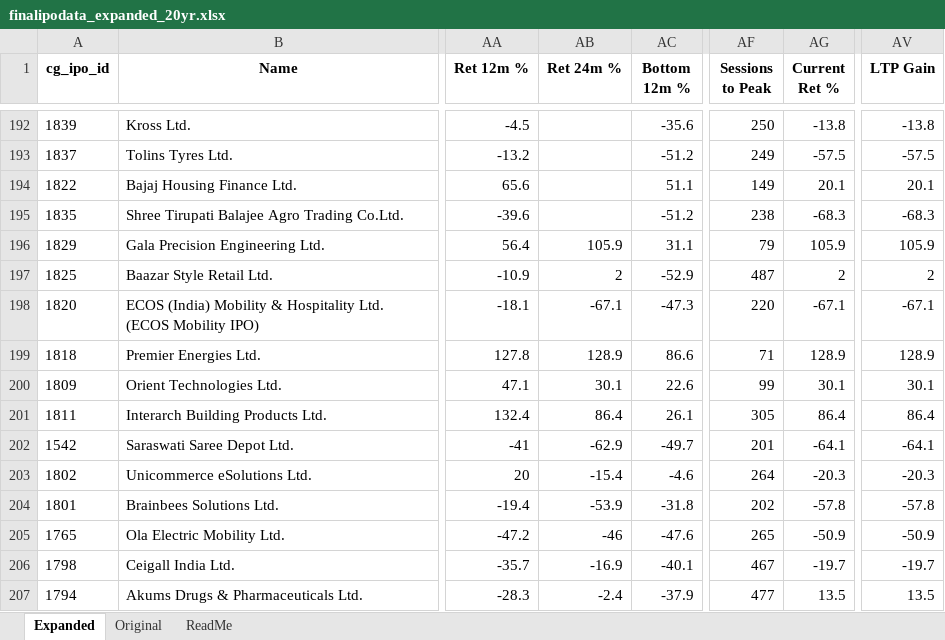
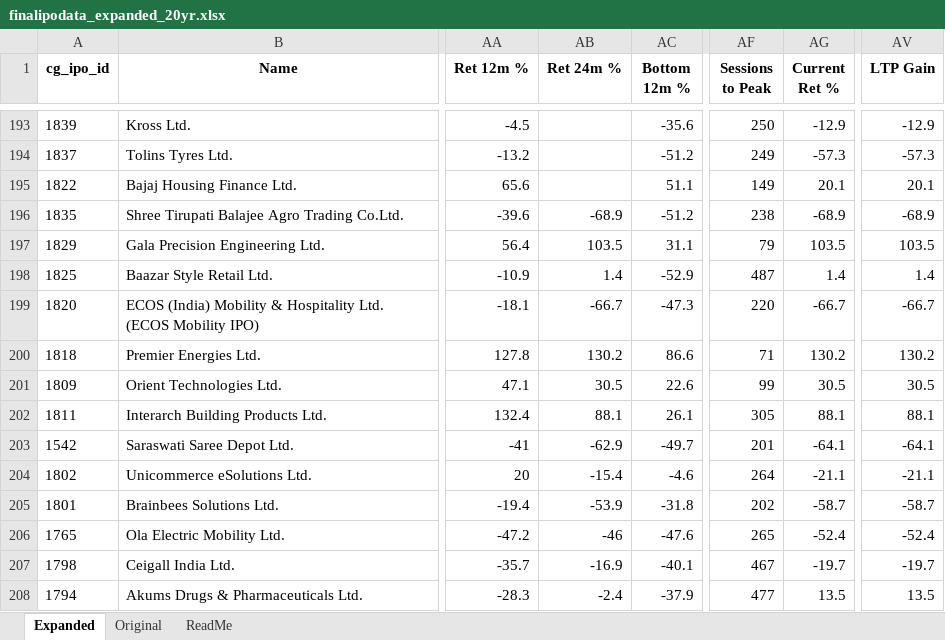
Before and after one commit to rohanbeingsocial/ipo-radar, an Excel workbook: ipodata/finalipodata_expanded_20yr.xlsx, sheet Expanded, drawn as a sheet; only a part is shown, gaps mark what is left out; values as stored, in another font and other column widths than the file's, no borders; addresses are those after the commit; the diff covers the shown part only; the diff names each change by its address in the sheet, - before the commit and + after, or states it on an @@ line.

```diff
--- a/ipodata/finalipodata_expanded_20yr.xlsx (sheet Expanded)
+++ b/ipodata/finalipodata_expanded_20yr.xlsx (sheet Expanded)
-AG193 (Current Ret %): -13.8
+AG193 (Current Ret %): -12.9
-AV193 (LTP Gain): -13.8
+AV193 (LTP Gain): -12.9
-AG194 (Current Ret %): -57.5
+AG194 (Current Ret %): -57.3
-AV194 (LTP Gain): -57.5
+AV194 (LTP Gain): -57.3
-AB196 (Ret 24m %): (empty)
+AB196 (Ret 24m %): -68.9
-AG196 (Current Ret %): -68.3
+AG196 (Current Ret %): -68.9
-AV196 (LTP Gain): -68.3
+AV196 (LTP Gain): -68.9
-AB197 (Ret 24m %): 105.9
+AB197 (Ret 24m %): 103.5
-AG197 (Current Ret %): 105.9
+AG197 (Current Ret %): 103.5
-AV197 (LTP Gain): 105.9
+AV197 (LTP Gain): 103.5
-AB198 (Ret 24m %): 2
+AB198 (Ret 24m %): 1.4
-AG198 (Current Ret %): 2
+AG198 (Current Ret %): 1.4
-AV198 (LTP Gain): 2
+AV198 (LTP Gain): 1.4
-AB199 (Ret 24m %): -67.1
+AB199 (Ret 24m %): -66.7
-AG199 (Current Ret %): -67.1
+AG199 (Current Ret %): -66.7
-AV199 (LTP Gain): -67.1
+AV199 (LTP Gain): -66.7
-AB200 (Ret 24m %): 128.9
+AB200 (Ret 24m %): 130.2
-AG200 (Current Ret %): 128.9
+AG200 (Current Ret %): 130.2
-AV200 (LTP Gain): 128.9
+AV200 (LTP Gain): 130.2
-AB201 (Ret 24m %): 30.1
+AB201 (Ret 24m %): 30.5
-AG201 (Current Ret %): 30.1
+AG201 (Current Ret %): 30.5
-AV201 (LTP Gain): 30.1
+AV201 (LTP Gain): 30.5
-AB202 (Ret 24m %): 86.4
+AB202 (Ret 24m %): 88.1
-AG202 (Current Ret %): 86.4
+AG202 (Current Ret %): 88.1
-AV202 (LTP Gain): 86.4
+AV202 (LTP Gain): 88.1
-AG204 (Current Ret %): -20.3
+AG204 (Current Ret %): -21.1
-AV204 (LTP Gain): -20.3
+AV204 (LTP Gain): -21.1
-AG205 (Current Ret %): -57.8
+AG205 (Current Ret %): -58.7
-AV205 (LTP Gain): -57.8
+AV205 (LTP Gain): -58.7
-AG206 (Current Ret %): -50.9
+AG206 (Current Ret %): -52.4
-AV206 (LTP Gain): -50.9
+AV206 (LTP Gain): -52.4
```
Also changed, not shown: 11 added rows, 10 removed rows, 19 moved rows and 353 edited cells elsewhere in this sheet, 8 other files.
